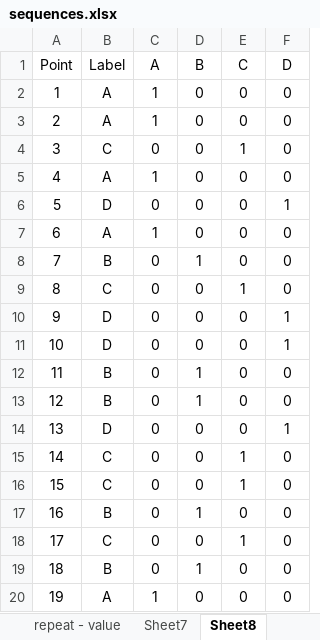
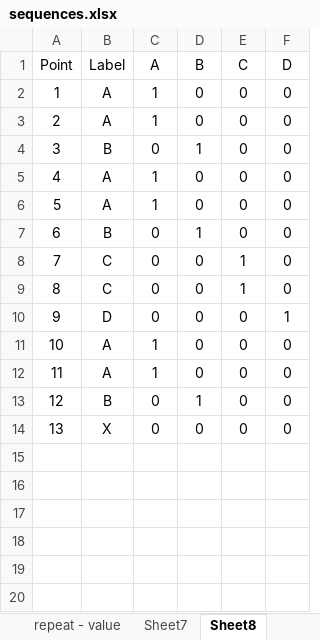
Before and after one commit to Synex-83/GSOM, an Excel workbook: Sequence Modeling/data/sequences.xlsx, sheet Sheet8, drawn as a sheet; values as stored, in another font and other column widths than the file's, no borders; removed rows and columns are numbered as before the commit, all else as after; the diff names each change by its address in the sheet, - before the commit and + after, or states it on an @@ line.

```diff
--- a/Sequence Modeling/data/sequences.xlsx (sheet Sheet8)
+++ b/Sequence Modeling/data/sequences.xlsx (sheet Sheet8)
@@ row 17 moved to row 4: 3 @@
-row 6: 5 | D | 0 | 0 | 0 | 1
@@ column A (Point) renumbered between rows 6 and 14 @@
@@ row 4 moved to row 9: 8 @@
-row 11: 10 | D | 0 | 0 | 0 | 1
@@ row 20 moved to row 11: 10 @@
+row 12: 11 | A | 1 | 0 | 0 | 0
-B14 (Label): B
+B14 (Label): X
-D14 (B): 1
+D14 (B): 0
-row 14: 13 | D | 0 | 0 | 0 | 1
-row 15: 14 | C | 0 | 0 | 1 | 0
-row 16: 15 | C | 0 | 0 | 1 | 0
-row 18: 17 | C | 0 | 0 | 1 | 0
-row 19: 18 | B | 0 | 1 | 0 | 0
```
Also changed, not shown: Time Keeping/Work Hours.xlsx, 3 other files.
